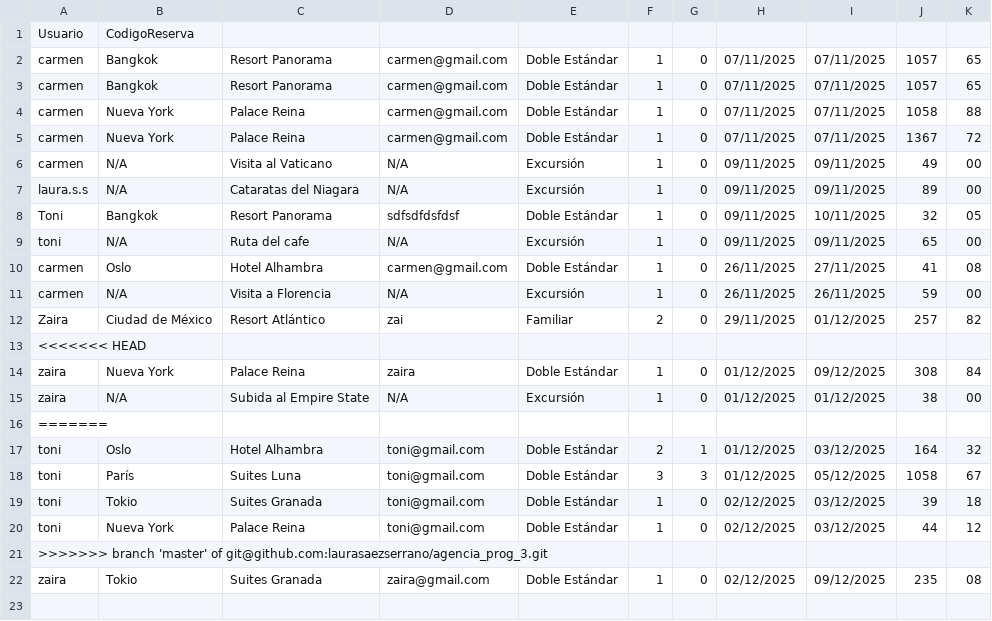
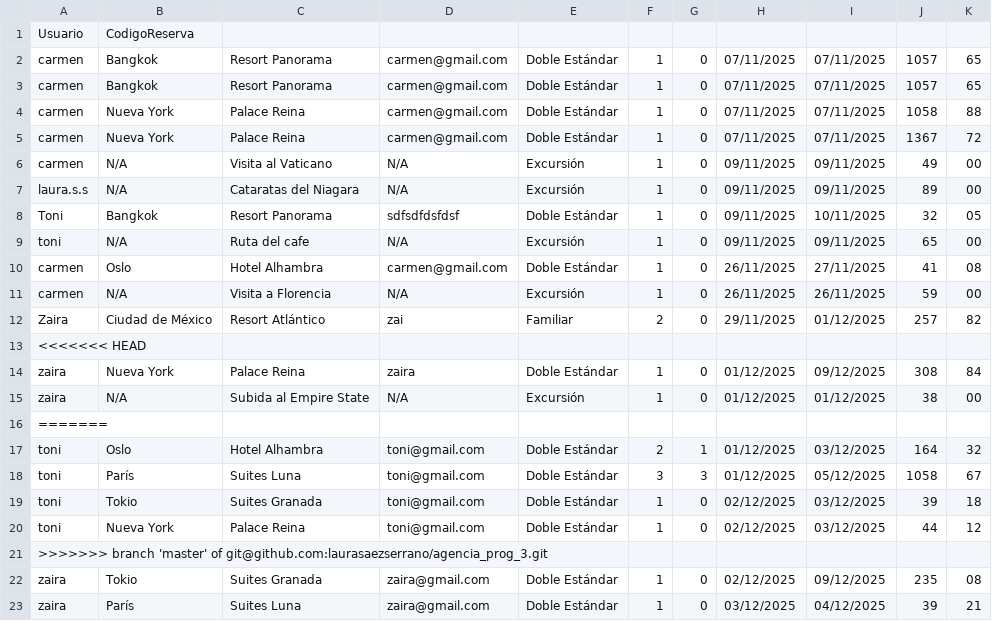
Before and after one commit to laurasaezserrano/agencia_prog_3, a CSV file: resources/data/reservas.csv, drawn as a sheet; the diff names each change by its address in the sheet, - before the commit and + after, or states it on an @@ line.

Commit message:
prueba

```diff
--- a/resources/data/reservas.csv
+++ b/resources/data/reservas.csv
+row 23: zaira | París | Suites Luna | zaira@gmail.com | Doble Estándar | 1 | 0 | 03/12/2025 | 04/12/2025 | 39 | 21
```
